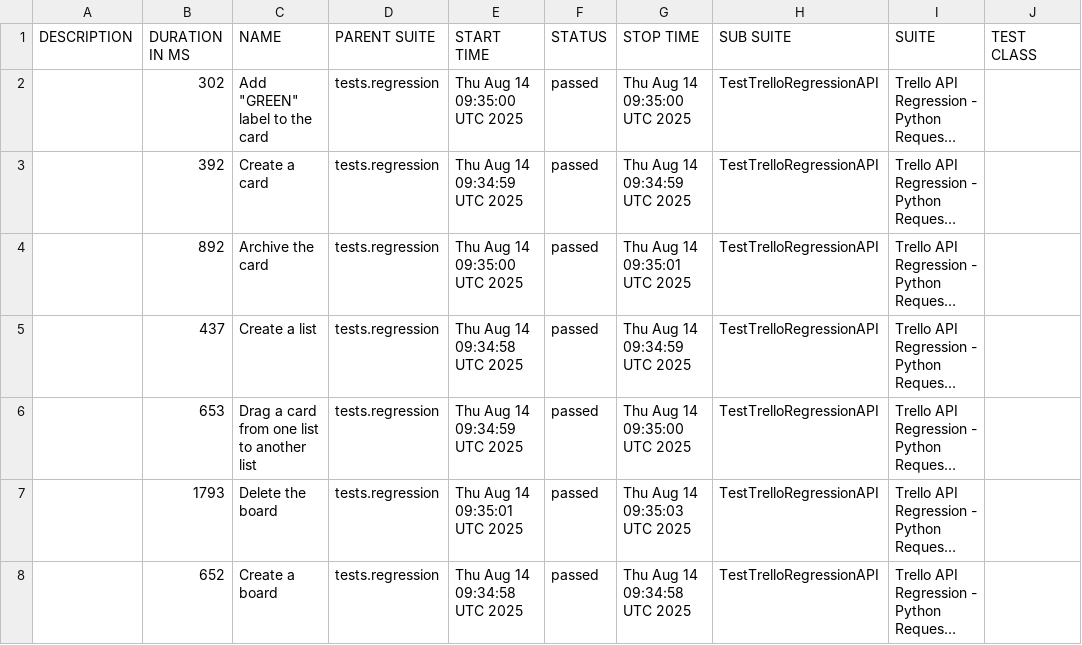
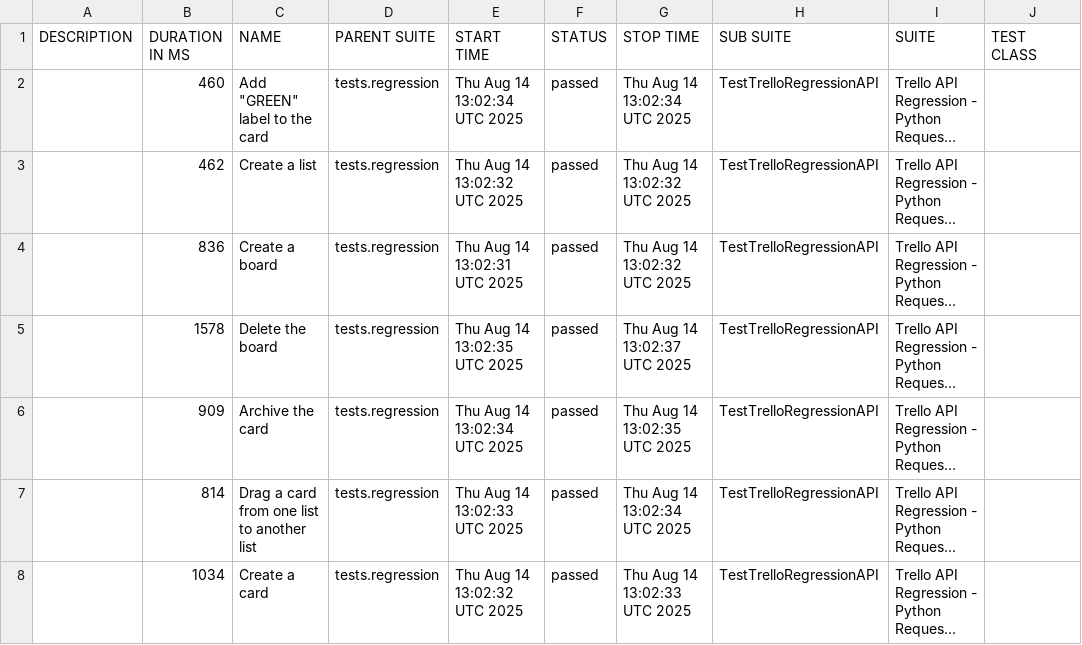
Before and after one commit to vkqapro/pythonRequestsAPI, a CSV file: data/suites.csv, drawn as a sheet; only a part is shown; long unchanged cells end in …; the diff names each change by its address in the sheet, - before the commit and + after, or states it on an @@ line.

```diff
--- a/data/suites.csv
+++ b/data/suites.csv
-B2 (DURATION IN MS): 302
+B2 (DURATION IN MS): 460
-E2 (START TIME): Thu Aug 14 09:35:00 UTC 2025
+E2 (START TIME): Thu Aug 14 13:02:34 UTC 2025
-G2 (STOP TIME): Thu Aug 14 09:35:00 UTC 2025
+G2 (STOP TIME): Thu Aug 14 13:02:34 UTC 2025
-B3 (DURATION IN MS): 392
+B3 (DURATION IN MS): 462
-C3 (NAME): Create a card
+C3 (NAME): Create a list
-E3 (START TIME): Thu Aug 14 09:34:59 UTC 2025
+E3 (START TIME): Thu Aug 14 13:02:32 UTC 2025
-G3 (STOP TIME): Thu Aug 14 09:34:59 UTC 2025
+G3 (STOP TIME): Thu Aug 14 13:02:32 UTC 2025
-B4 (DURATION IN MS): 892
+B4 (DURATION IN MS): 836
-C4 (NAME): Archive the card
+C4 (NAME): Create a board
-E4 (START TIME): Thu Aug 14 09:35:00 UTC 2025
+E4 (START TIME): Thu Aug 14 13:02:31 UTC 2025
-G4 (STOP TIME): Thu Aug 14 09:35:01 UTC 2025
+G4 (STOP TIME): Thu Aug 14 13:02:32 UTC 2025
-B5 (DURATION IN MS): 437
+B5 (DURATION IN MS): 1578
-C5 (NAME): Create a list
+C5 (NAME): Delete the board
-E5 (START TIME): Thu Aug 14 09:34:58 UTC 2025
+E5 (START TIME): Thu Aug 14 13:02:35 UTC 2025
-G5 (STOP TIME): Thu Aug 14 09:34:59 UTC 2025
+G5 (STOP TIME): Thu Aug 14 13:02:37 UTC 2025
-B6 (DURATION IN MS): 653
+B6 (DURATION IN MS): 909
-C6 (NAME): Drag a card from one list to another list
+C6 (NAME): Archive the card
-E6 (START TIME): Thu Aug 14 09:34:59 UTC 2025
+E6 (START TIME): Thu Aug 14 13:02:34 UTC 2025
-G6 (STOP TIME): Thu Aug 14 09:35:00 UTC 2025
+G6 (STOP TIME): Thu Aug 14 13:02:35 UTC 2025
-B7 (DURATION IN MS): 1793
+B7 (DURATION IN MS): 814
-C7 (NAME): Delete the board
+C7 (NAME): Drag a card from one list to another list
-E7 (START TIME): Thu Aug 14 09:35:01 UTC 2025
+E7 (START TIME): Thu Aug 14 13:02:33 UTC 2025
-G7 (STOP TIME): Thu Aug 14 09:35:03 UTC 2025
+G7 (STOP TIME): Thu Aug 14 13:02:34 UTC 2025
-B8 (DURATION IN MS): 652
+B8 (DURATION IN MS): 1034
-C8 (NAME): Create a board
+C8 (NAME): Create a card
-E8 (START TIME): Thu Aug 14 09:34:58 UTC 2025
+E8 (START TIME): Thu Aug 14 13:02:32 UTC 2025
-G8 (STOP TIME): Thu Aug 14 09:34:58 UTC 2025
+G8 (STOP TIME): Thu Aug 14 13:02:33 UTC 2025
```
Also changed, not shown: 28 other files.
